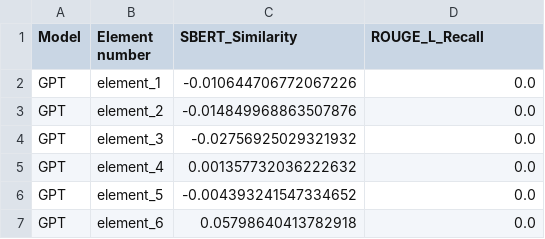
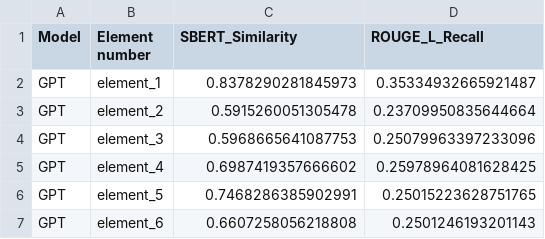
Before and after one commit to fairdataihub/nih-dmp-llm-evaluation-paper-code, a CSV file: outputs/automated-evaluation/element_similarity_summary_GPT.csv, drawn as a sheet.

```diff
--- a/outputs/automated-evaluation/element_similarity_summary_GPT.csv
+++ b/outputs/automated-evaluation/element_similarity_summary_GPT.csv
@@ -1,7 +1,7 @@
 Model,Element number,SBERT_Similarity,ROUGE_L_Recall
-GPT,element_1,-0.010644706772067226,0.0
-GPT,element_2,-0.014849968863507876,0.0
-GPT,element_3,-0.02756925029321932,0.0
-GPT,element_4,0.001357732036222632,0.0
-GPT,element_5,-0.004393241547334652,0.0
-GPT,element_6,0.05798640413782918,0.0
+GPT,element_1,0.8378290281845973,0.35334932665921487
+GPT,element_2,0.5915260051305478,0.23709950835644664
+GPT,element_3,0.5968665641087753,0.25079963397233096
+GPT,element_4,0.6987419357666602,0.25978964081628425
+GPT,element_5,0.7468286385902991,0.25015223628751765
+GPT,element_6,0.6607258056218808,0.2501246193201143
```
Also changed, not shown: outputs/automated-evaluation/dmp_similarity_summary_GPT.csv, outputs/automated-evaluation/dmp_similarity_summary_Llama.csv, 3 other files.
